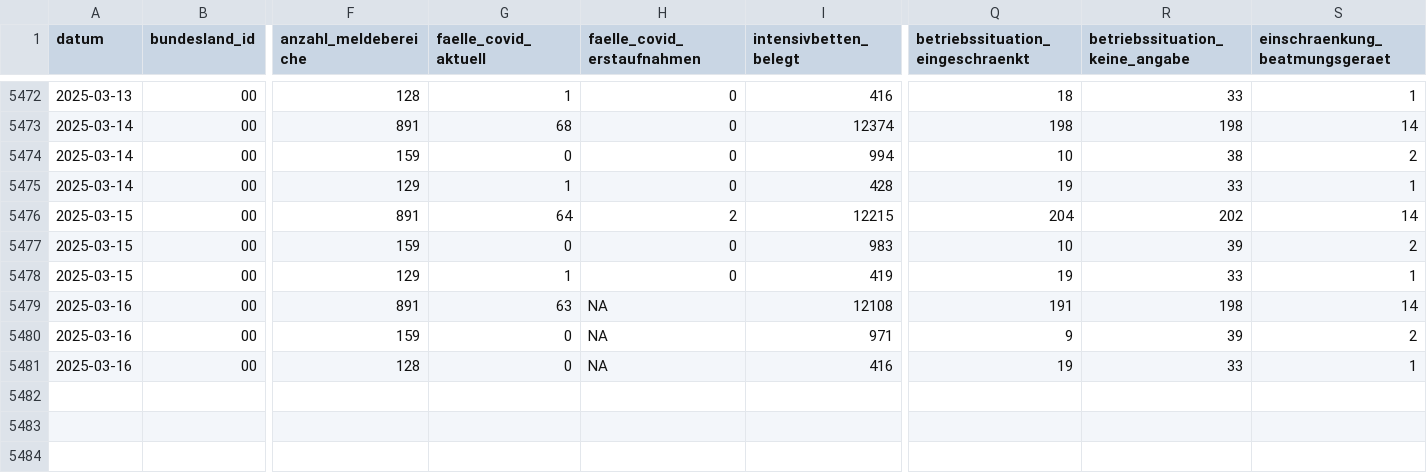
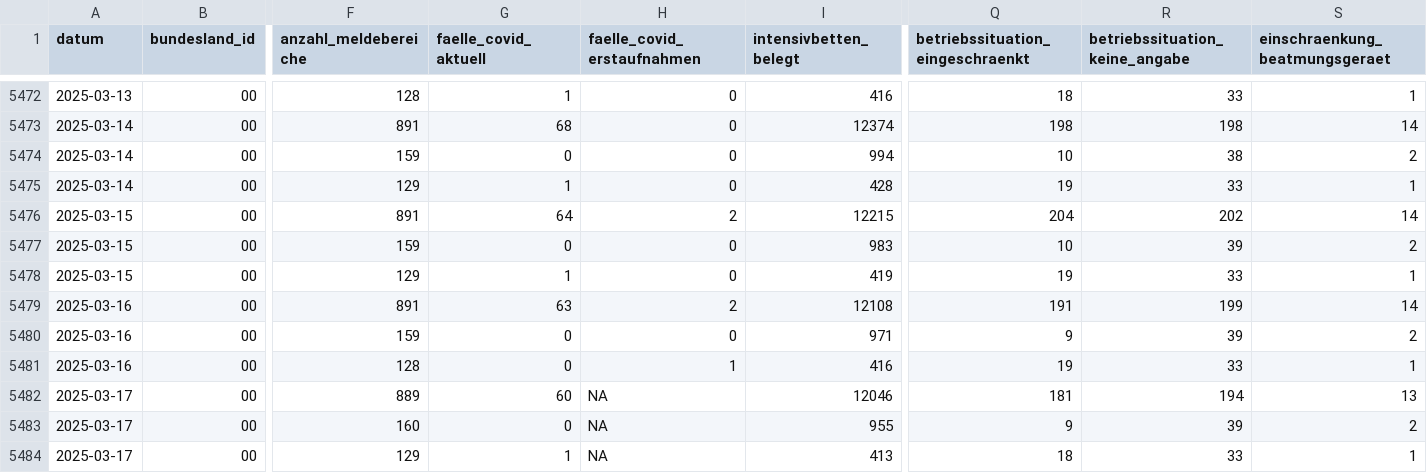
Before and after one commit to robert-koch-institut/Intensivkapazitaeten_und_COVID-19-Intensivbettenbelegung_in_Deutschland, a CSV file: Intensivregister_Deutschland_Kapazitaeten.csv, drawn as a sheet; only a part is shown, gaps mark what is left out; rows hold the shown columns only; the diff names each change by its address in the sheet, - before the commit and + after, or states it on an @@ line.

```diff
--- a/Intensivregister_Deutschland_Kapazitaeten.csv
+++ b/Intensivregister_Deutschland_Kapazitaeten.csv
-H5479 (faelle_covid_erstaufnahmen): NA
+H5479 (faelle_covid_erstaufnahmen): 2
-R5479 (betriebssituation_keine_angabe): 198
+R5479 (betriebssituation_keine_angabe): 199
-H5480 (faelle_covid_erstaufnahmen): NA
+H5480 (faelle_covid_erstaufnahmen): 0
-H5481 (faelle_covid_erstaufnahmen): NA
+H5481 (faelle_covid_erstaufnahmen): 1
+row 5482: 2025-03-17 | 00 | 889 | 60 | NA | 12046 | 181 | 194 | 13
+row 5483: 2025-03-17 | 00 | 160 | 0 | NA | 955 | 9 | 39 | 2
+row 5484: 2025-03-17 | 00 | 129 | 1 | NA | 413 | 18 | 33 | 1
```
Also changed, not shown: Intensivregister_Deutschland_Altersgruppen.csv, 8 other files.
